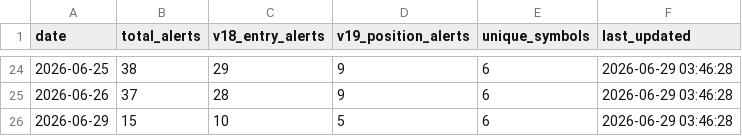
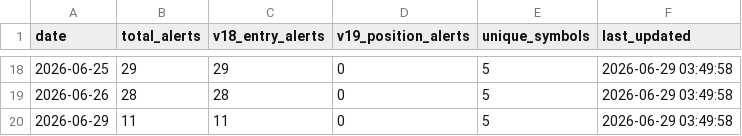
Before and after one commit to tothanhhai02090286-rgb/trading-bot-vn, a CSV file: tracker_output/v193_daily_summary.csv, drawn as a sheet; only a part is shown, gaps mark what is left out; the diff covers the shown part only.

Commit message:
V19.3.1 journal sync: update daily summary

```diff
--- a/tracker_output/v193_daily_summary.csv
+++ b/tracker_output/v193_daily_summary.csv
@@ -24,3 +18,3 @@
-2026-06-25,38,29,9,6,2026-06-29 03:46:28
-2026-06-26,37,28,9,6,2026-06-29 03:46:28
-2026-06-29,15,10,5,6,2026-06-29 03:46:28
+2026-06-25,29,29,0,5,2026-06-29 03:49:58
+2026-06-26,28,28,0,5,2026-06-29 03:49:58
+2026-06-29,11,11,0,5,2026-06-29 03:49:58
```
Also changed, not shown: 6 removed rows and 64 edited cells elsewhere in this file.
